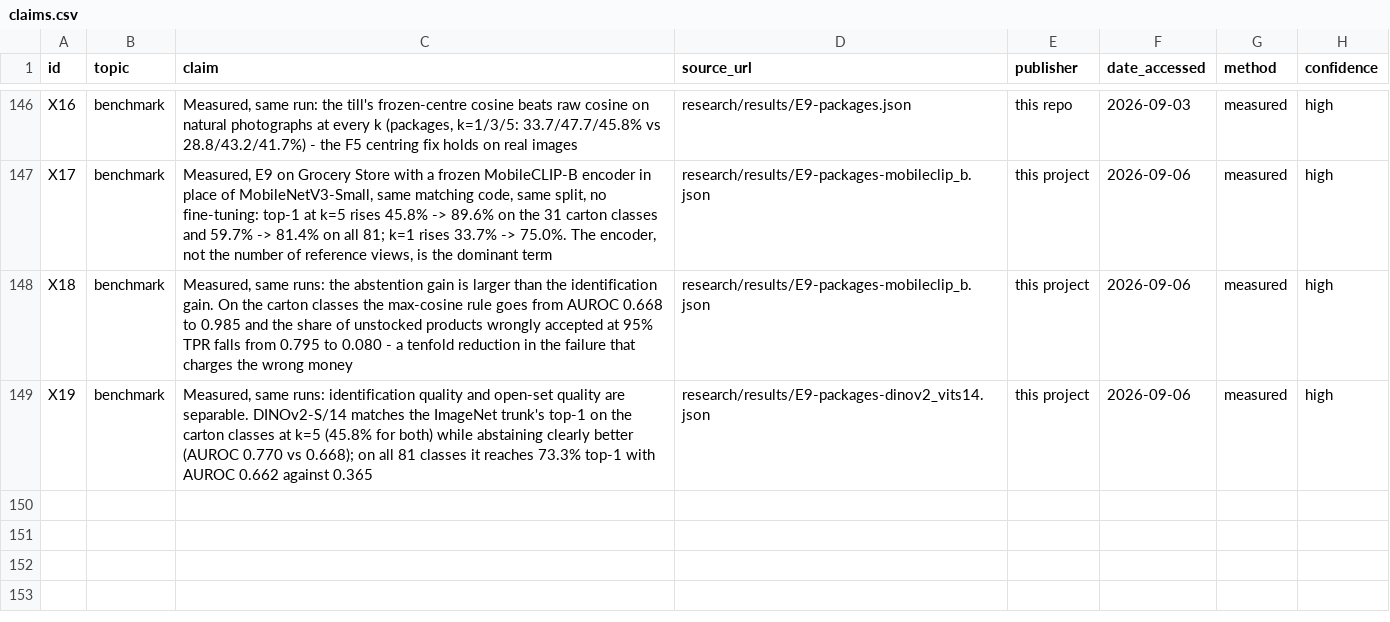
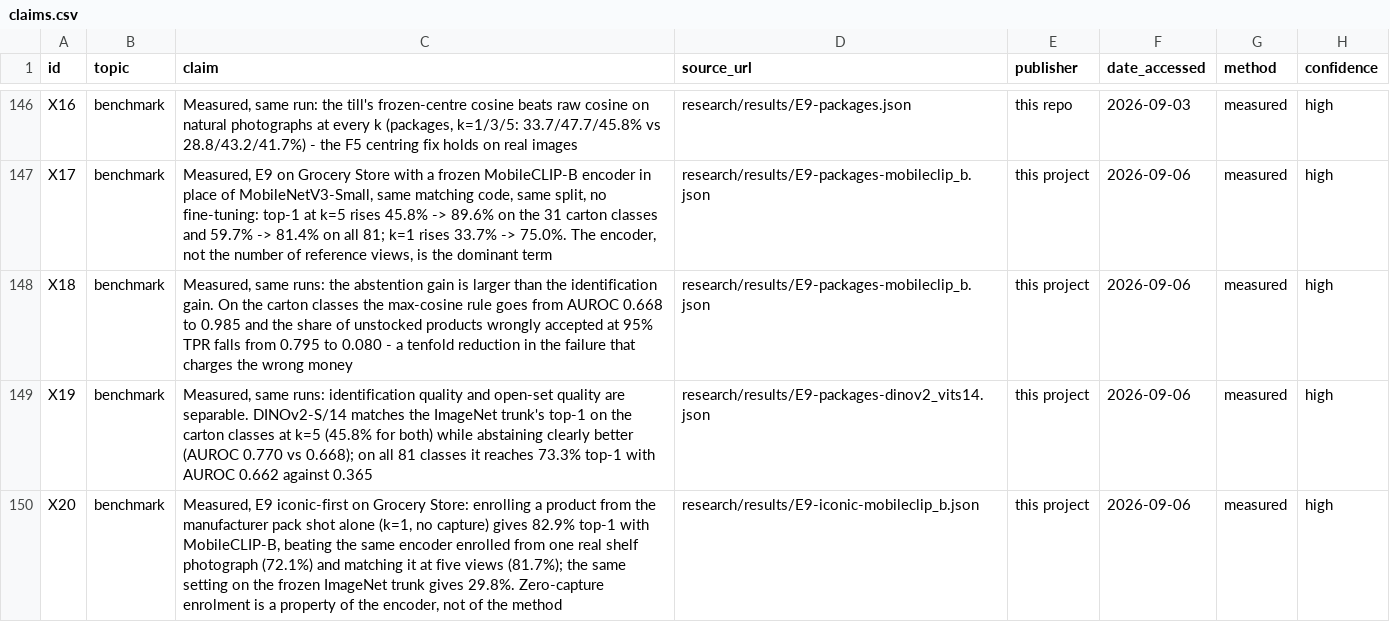
Before and after one commit to TheKaito2/ai-cashier, a CSV file: docs/research/claims.csv, drawn as a sheet; only a part is shown, gaps mark what is left out; the diff names each change by its address in the sheet, - before the commit and + after, or states it on an @@ line.

Commit message:
research: enrolment from the manufacturer's image, measured at 82.9%
The iconic view under the two new encoders completes the nine-run matrix, and it
turned up something larger than the encoder swap that produced it.

Enrolling a product from the manufacturer's own pack shot and nothing else -
k=1 on the iconic rows, no capture at all - reaches 82.9% top-1 with MobileCLIP-B.
That beats the same encoder enrolled from one real shelf photograph (72.1%) and
matches it given five (81.7%). A clean canonical product image is simply a better
single reference than one arbitrary photograph of a shelf, and an encoder trained
on web image-text pairs is what can exploit that.

On the frozen ImageNet trunk the identical setting gives 29.8%, which is useless.
So zero-capture enrolment is not a property of the method - it is a property of
the encoder, and it only appeared once the encoder was strong enough.

If it transfers to the rig it removes the capture step from enrolment entirely
for any product whose manufacturer publishes an image, which changes the operator
cost E8 exists to measure. That is Tier 2 question 3 of the research roadmap,
answered on a public benchmark; the rig half stays open.

Claim X20, ledger row 41. Paper gains a paragraph that reads off the table.

```diff
--- a/docs/research/claims.csv
+++ b/docs/research/claims.csv
+row 150: X20 | benchmark | Measured, E9 iconic-first on Grocery Store: enrolling a product from the manufacturer pack shot alone (k=1, no capture) gives 82.9% top-1 with MobileCLIP-B, beating the same encoder enrolled from one real shelf photograph (72.1%) and matching it at five views (81.7%); the same setting on the frozen ImageNet trunk gives 29.8%. Zero-capture enrolment is a property of the encoder, not of the method | research/results/E9-iconic-mobileclip_b.json | this project | 2026-09-06 | measured | high
```
Also changed, not shown: 4 other files.
